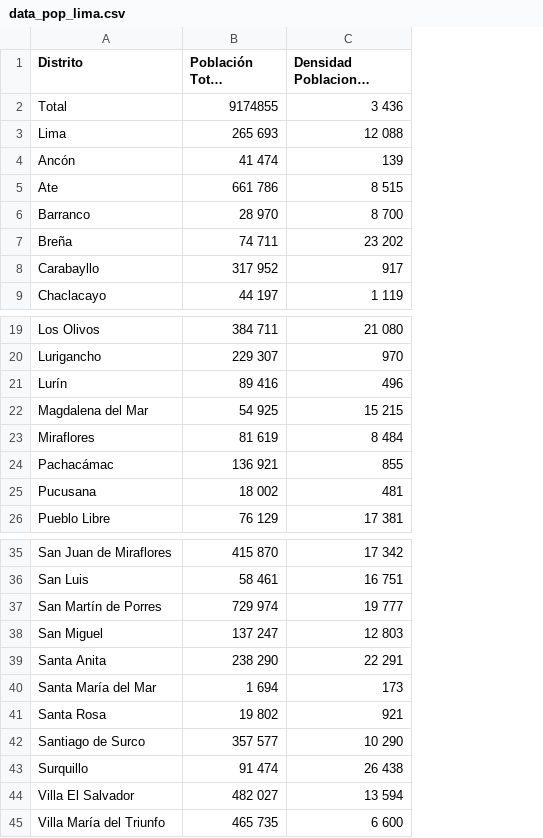
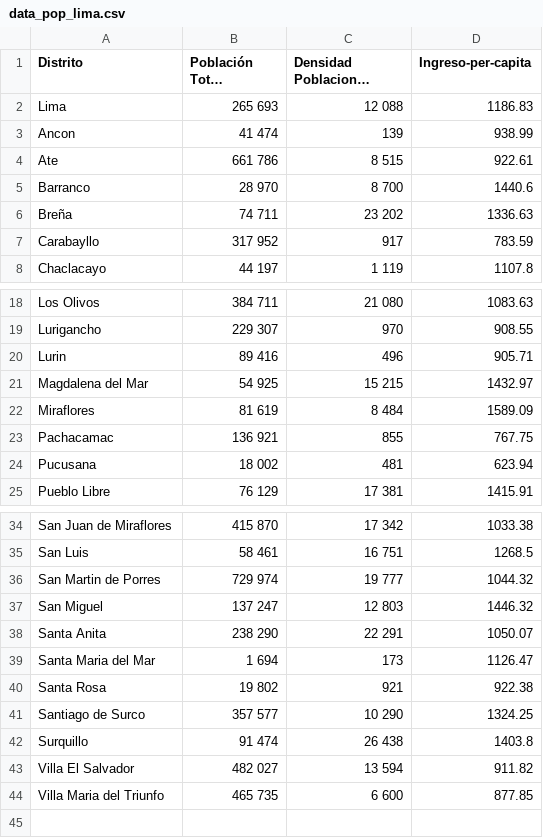
Before and after one commit to diegouriarte/masther-thesis, a CSV file: data/demo-distrital/data_pop_lima.csv, drawn as a sheet; only a part is shown, gaps mark what is left out; long unchanged cells end in …; removed rows and columns are numbered as before the commit, all else as after; the diff covers the shown part only; the diff names each change by its address in the sheet, - before the commit and + after, or states it on an @@ line.

Commit message:
añadimos data distrital

```diff
--- a/data/demo-distrital/data_pop_lima.csv
+++ b/data/demo-distrital/data_pop_lima.csv
+column D (Ingreso-per-capita), rows 2-8: 1186.83 | 938.99 | 922.61 | 1440.6 | 1336.63 | 783.59 | 1107.8; rows 18-25: 1083.63 | 908.55 | 905.71 | 1432.97 | 1589.09 | 767.75 | 623.94 | 1415.91; rows 34-44: 1033.38 | 1268.5 | 1044.32 | 1446.32 | 1050.07 | 1126.47 | 922.38 | 1324.25 | 1403.8 | 911.82 | 877.85
-row 2: Total | 9174855 | 3 436
-A3 (Distrito): Ancón
+A3 (Distrito): Ancon
-A20 (Distrito): Lurín
+A20 (Distrito): Lurin
-A23 (Distrito): Pachacámac
+A23 (Distrito): Pachacamac
-A36 (Distrito): San Martín de Porres
+A36 (Distrito): San Martin de Porres
-A39 (Distrito): Santa María del Mar
+A39 (Distrito): Santa Maria del Mar
-A44 (Distrito): Villa María del Triunfo
+A44 (Distrito): Villa Maria del Triunfo
```
Also changed, not shown: 2 edited cells elsewhere in this file, 1 other file.
